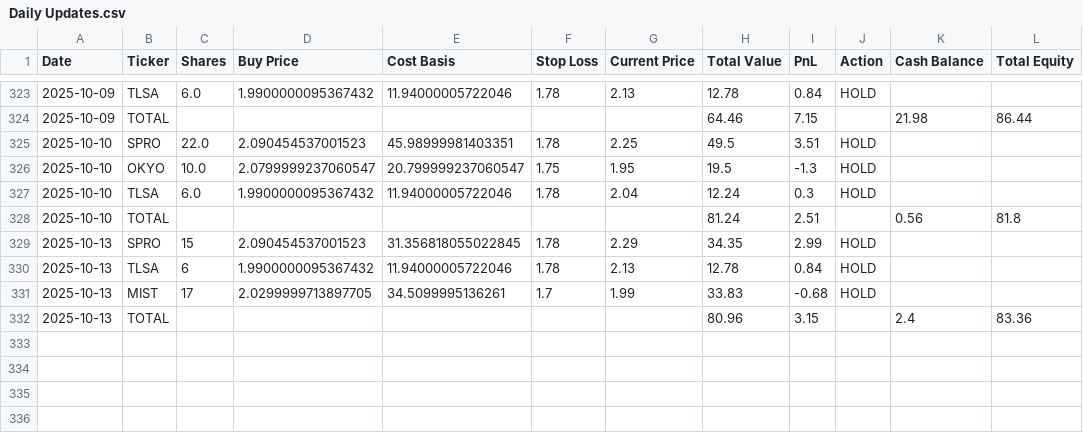
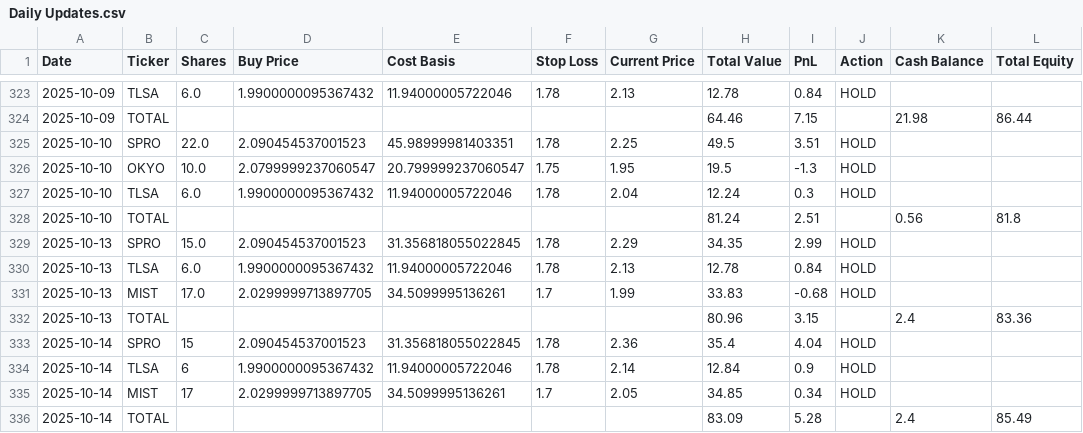
Before and after one commit to pchaganti/gx-Micro-Cap-Experiment, a CSV file: Scripts and CSV Files/Daily Updates.csv, drawn as a sheet; only a part is shown, gaps mark what is left out.

```diff
--- a/Scripts and CSV Files/Daily Updates.csv
+++ b/Scripts and CSV Files/Daily Updates.csv
@@ -328,5 +328,9 @@ Date,Ticker,Shares,Buy Price,Cost Basis,Stop Loss,Current Price,Total Value,PnL,
 2025-10-10,TOTAL,,,,,,81.24,2.51,,0.56,81.8
-2025-10-13,SPRO,15,2.090454537001523,31.356818055022845,1.78,2.29,34.35,2.99,HOLD,,
-2025-10-13,TLSA,6,1.9900000095367432,11.94000005722046,1.78,2.13,12.78,0.84,HOLD,,
-2025-10-13,MIST,17,2.0299999713897705,34.5099995136261,1.7,1.99,33.83,-0.68,HOLD,,
+2025-10-13,SPRO,15.0,2.090454537001523,31.356818055022845,1.78,2.29,34.35,2.99,HOLD,,
+2025-10-13,TLSA,6.0,1.9900000095367432,11.94000005722046,1.78,2.13,12.78,0.84,HOLD,,
+2025-10-13,MIST,17.0,2.0299999713897705,34.5099995136261,1.7,1.99,33.83,-0.68,HOLD,,
 2025-10-13,TOTAL,,,,,,80.96,3.15,,2.4,83.36
+2025-10-14,SPRO,15,2.090454537001523,31.356818055022845,1.78,2.36,35.4,4.04,HOLD,,
+2025-10-14,TLSA,6,1.9900000095367432,11.94000005722046,1.78,2.14,12.84,0.9,HOLD,,
+2025-10-14,MIST,17,2.0299999713897705,34.5099995136261,1.7,2.05,34.85,0.34,HOLD,,
+2025-10-14,TOTAL,,,,,,83.09,5.28,,2.4,85.49
```
Also changed, not shown: 2 other files.
